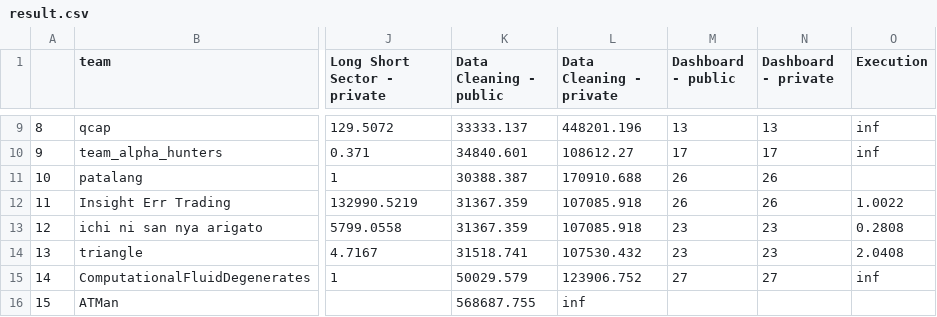
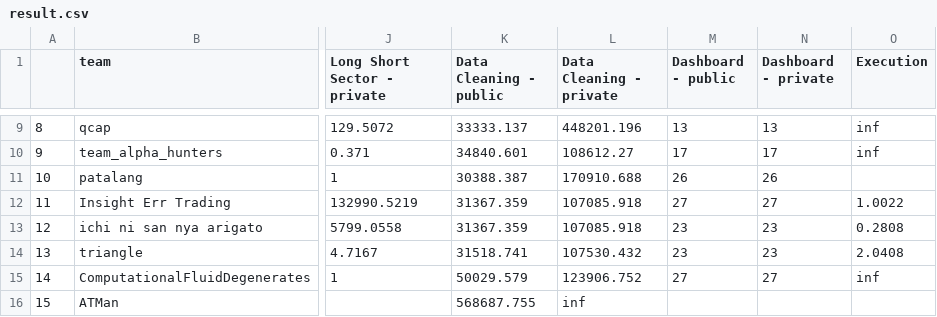
Before and after one commit to algotradingsoc/leaderboard, a CSV file: result.csv, drawn as a sheet; only a part is shown, gaps mark what is left out; the diff names each change by its address in the sheet, - before the commit and + after, or states it on an @@ line.

Commit message:
Update result.csv

```diff
--- a/result.csv
+++ b/result.csv
-M12 (Dashboard - public): 26
+M12 (Dashboard - public): 27
-N12 (Dashboard - private): 26
+N12 (Dashboard - private): 27
```
